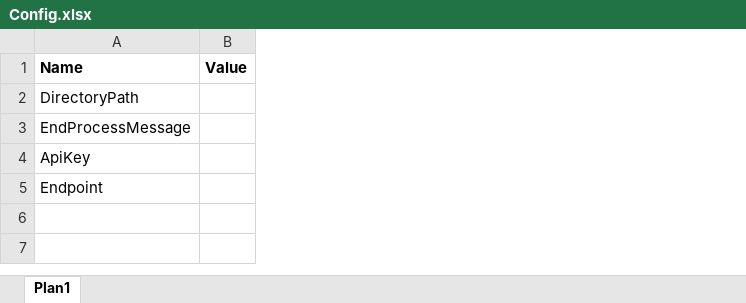
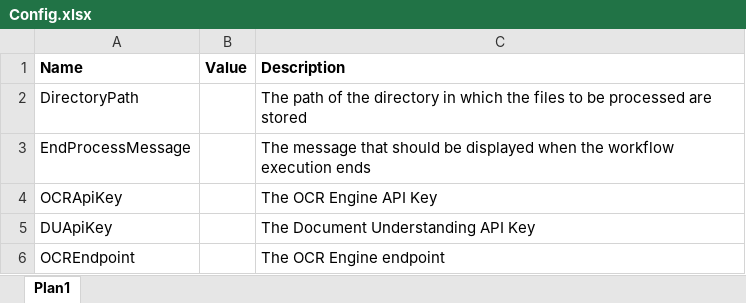
Before and after one commit to HDB-Systems-Videos/DocumentUnderstanding-Steps, an Excel workbook: DocumentProcessing/Config.xlsx, sheet Plan1, drawn as a sheet; values as stored, in another font and other column widths than the file's, no borders; the diff names each change by its address in the sheet, - before the commit and + after, or states it on an @@ line.

Commit message:
The workflow up to the "Classification" part

```diff
--- a/DocumentProcessing/Config.xlsx (sheet Plan1)
+++ b/DocumentProcessing/Config.xlsx (sheet Plan1)
+column C (Description), rows 2-5: The path of the directory in which the files to be processed are stored | The message that should be displayed when the workflow execution ends | The OCR Engine API Key | The Document Understanding API Key
-A4 (Name): ApiKey
+A4 (Name): OCRApiKey
-A5 (Name): Endpoint
+A5 (Name): DUApiKey
+row 6: OCREndpoint |  | The OCR Engine endpoint
```
Also changed, not shown: 15 other files.
